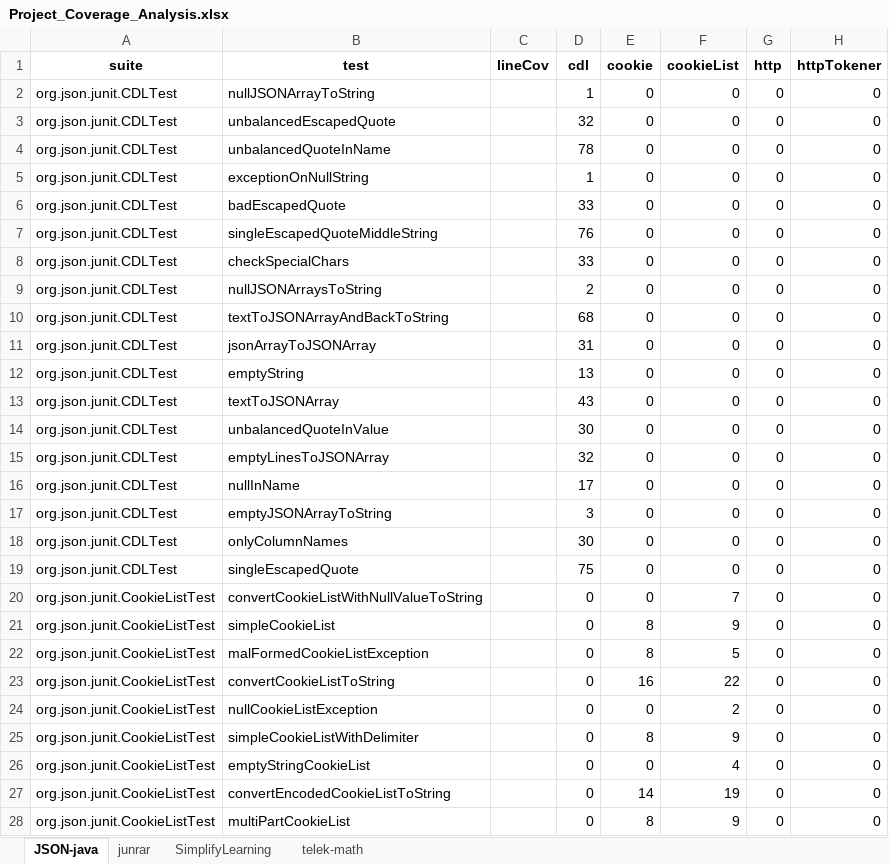
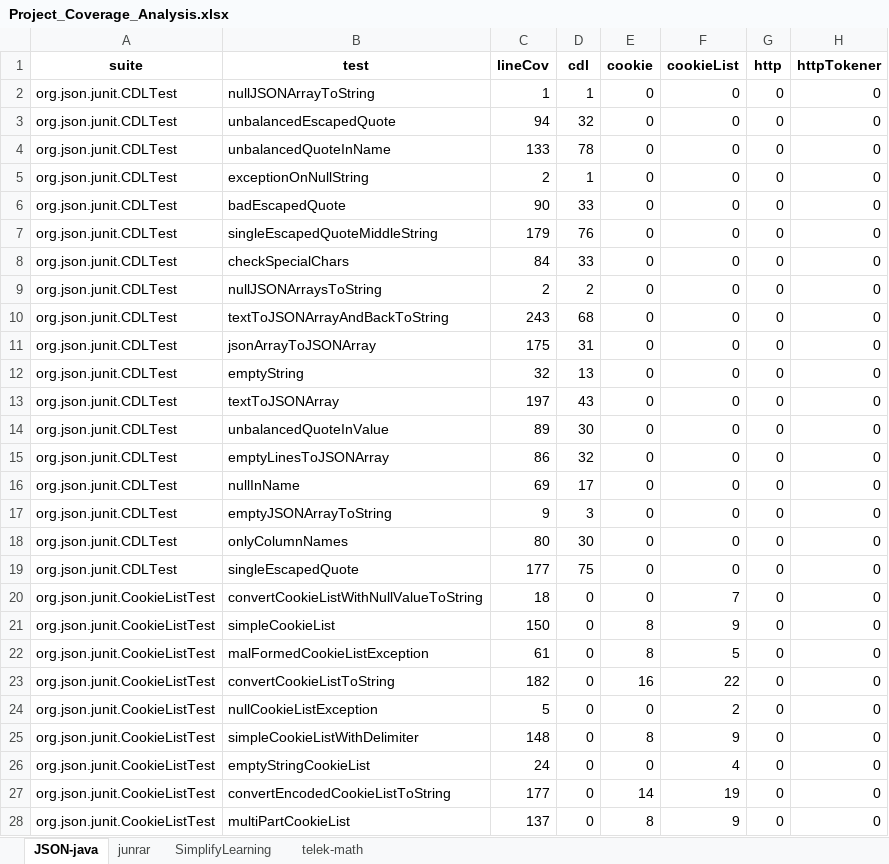
Before and after one commit to james-things/TestParseUtils, an Excel workbook: src/main/resources/TestCoverageSpreadsheet/Project_Coverage_Analysis.xlsx, sheet JSON-java, drawn as a sheet; only a part is shown; values as stored, in another font and other column widths than the file's, no borders; the diff covers the shown part only; the diff names each change by its address in the sheet, - before the commit and + after, or states it on an @@ line.

Commit message:
integrate JSON-java and include output folder and outputs

```diff
--- a/src/main/resources/TestCoverageSpreadsheet/Project_Coverage_Analysis.xlsx (sheet JSON-java)
+++ b/src/main/resources/TestCoverageSpreadsheet/Project_Coverage_Analysis.xlsx (sheet JSON-java)
-C2 (lineCov): (empty)
+C2 (lineCov): 1
-C3 (lineCov): (empty)
+C3 (lineCov): 94
-C4 (lineCov): (empty)
+C4 (lineCov): 133
-C5 (lineCov): (empty)
+C5 (lineCov): 2
-C6 (lineCov): (empty)
+C6 (lineCov): 90
-C7 (lineCov): (empty)
+C7 (lineCov): 179
-C8 (lineCov): (empty)
+C8 (lineCov): 84
-C9 (lineCov): (empty)
+C9 (lineCov): 2
-C10 (lineCov): (empty)
+C10 (lineCov): 243
-C11 (lineCov): (empty)
+C11 (lineCov): 175
-C12 (lineCov): (empty)
+C12 (lineCov): 32
-C13 (lineCov): (empty)
+C13 (lineCov): 197
-C14 (lineCov): (empty)
+C14 (lineCov): 89
-C15 (lineCov): (empty)
+C15 (lineCov): 86
-C16 (lineCov): (empty)
+C16 (lineCov): 69
-C17 (lineCov): (empty)
+C17 (lineCov): 9
-C18 (lineCov): (empty)
+C18 (lineCov): 80
-C19 (lineCov): (empty)
+C19 (lineCov): 177
-C20 (lineCov): (empty)
+C20 (lineCov): 18
-C21 (lineCov): (empty)
+C21 (lineCov): 150
-C22 (lineCov): (empty)
+C22 (lineCov): 61
-C23 (lineCov): (empty)
+C23 (lineCov): 182
-C24 (lineCov): (empty)
+C24 (lineCov): 5
-C25 (lineCov): (empty)
+C25 (lineCov): 148
-C26 (lineCov): (empty)
+C26 (lineCov): 24
-C27 (lineCov): (empty)
+C27 (lineCov): 177
-C28 (lineCov): (empty)
+C28 (lineCov): 137
```
Also changed, not shown: 324 edited cells elsewhere in this sheet, 16 other files.
